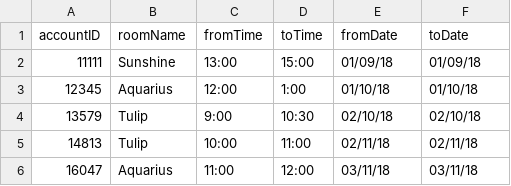
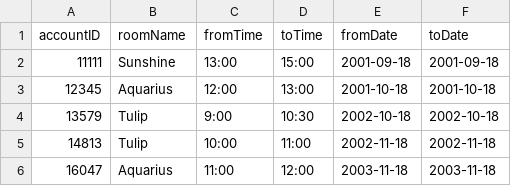
Before and after one commit to monaz32/library-backend, a CSV file: Data/SchedulesData.csv, drawn as a sheet.

Commit message:
add trigger and fix data

```diff
--- a/Data/SchedulesData.csv
+++ b/Data/SchedulesData.csv
@@ -1,6 +1,6 @@
 accountID,roomName,fromTime,toTime,fromDate,toDate
-11111,Sunshine,13:00,15:00,01/09/18,01/09/18
-12345,Aquarius,12:00,1:00,01/10/18,01/10/18
-13579,Tulip,9:00,10:30,02/10/18,02/10/18
-14813,Tulip,10:00,11:00,02/11/18,02/11/18
-16047,Aquarius,11:00,12:00,03/11/18,03/11/18
+11111,Sunshine,13:00,15:00,2001-09-18,2001-09-18
+12345,Aquarius,12:00,13:00,2001-10-18,2001-10-18
+13579,Tulip,9:00,10:30,2002-10-18,2002-10-18
+14813,Tulip,10:00,11:00,2002-11-18,2002-11-18
+16047,Aquarius,11:00,12:00,2003-11-18,2003-11-18
```
Also changed, not shown: 1 other file.
